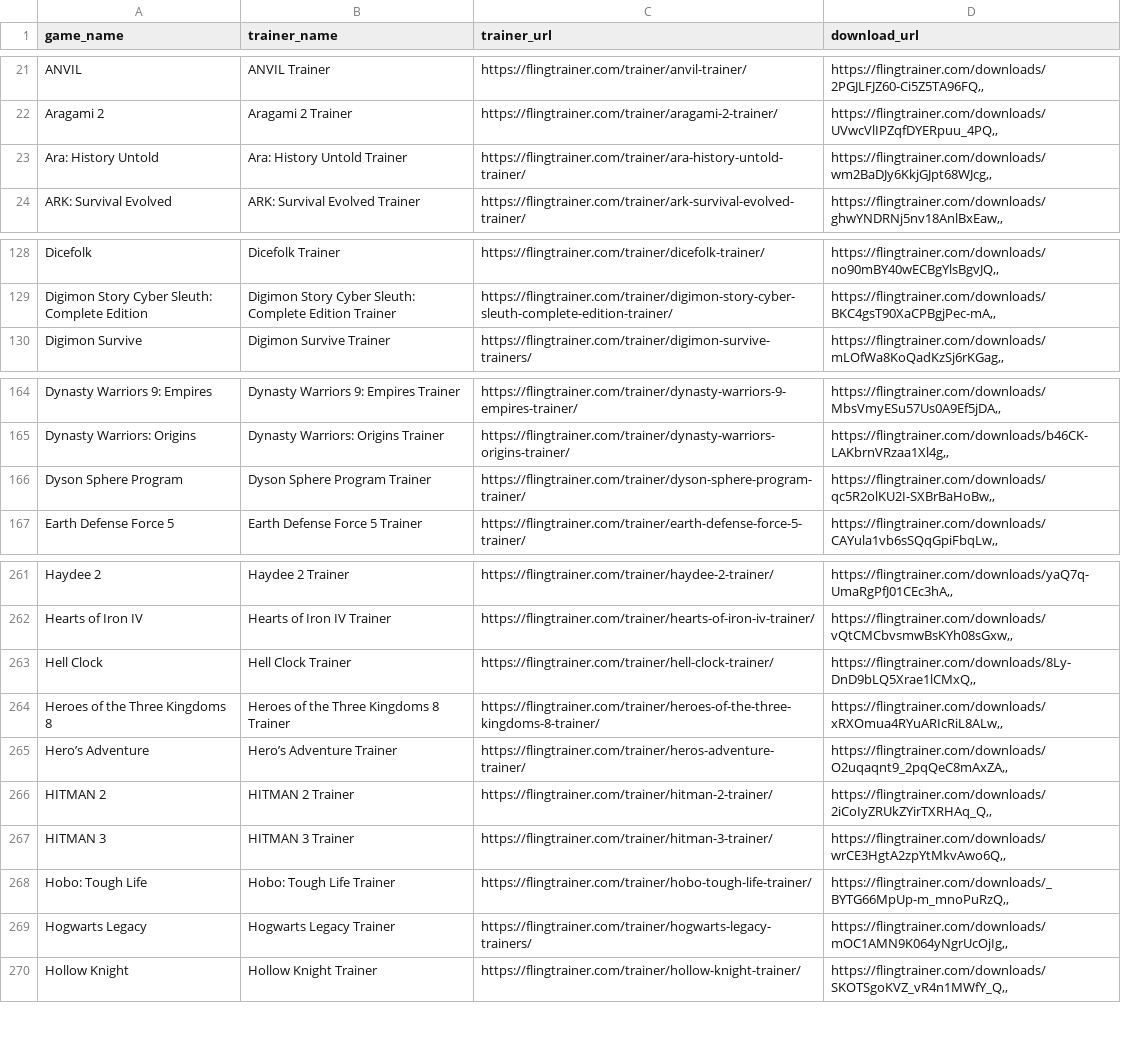
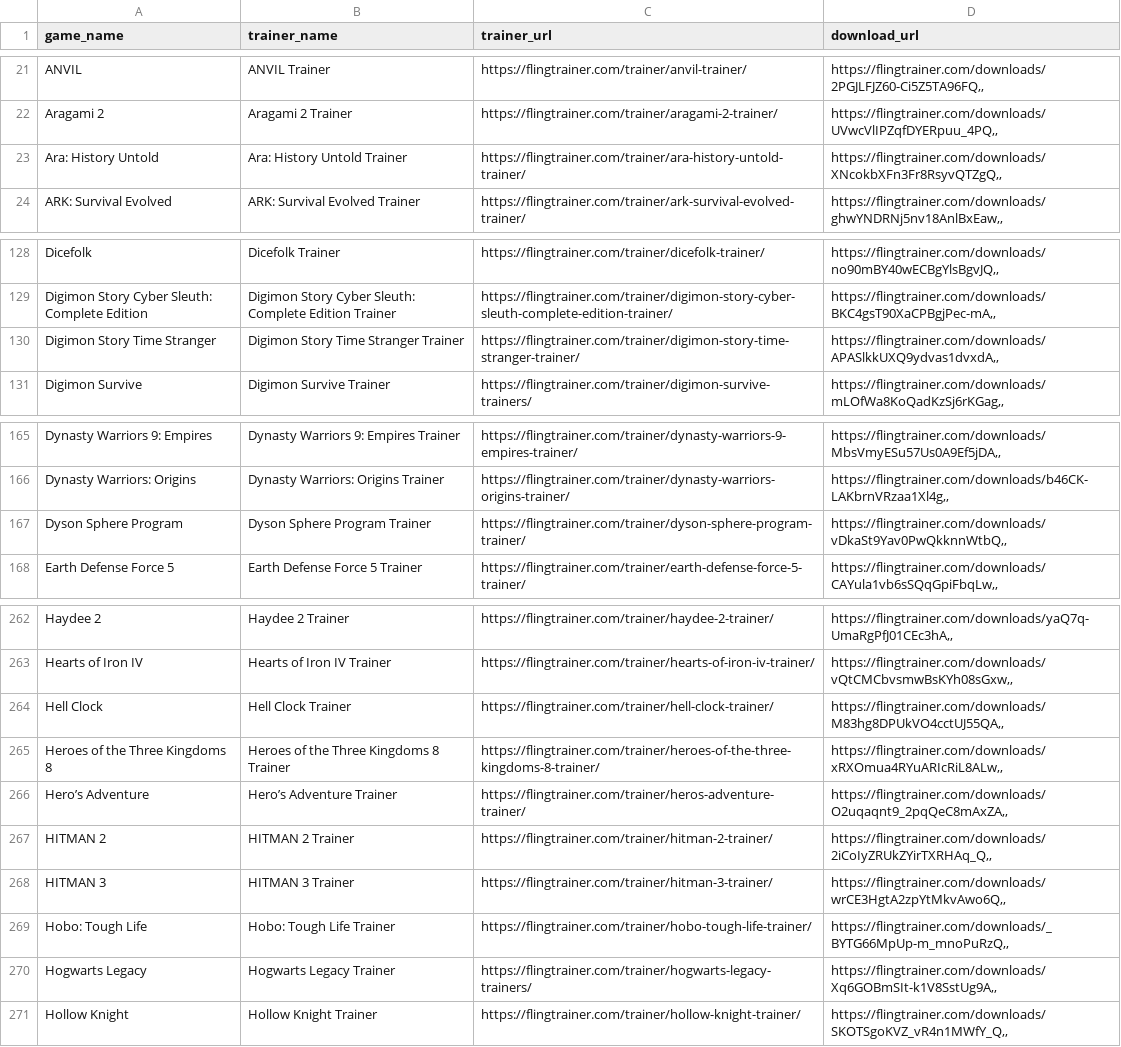
Before and after one commit to Karasukaigan/game-trainer-manager, a CSV file: app/resources/trainers_list.csv, drawn as a sheet; only a part is shown, gaps mark what is left out; the diff covers the shown part only.

Commit message:
Update trainers_list.csv

```diff
--- a/app/resources/trainers_list.csv
+++ b/app/resources/trainers_list.csv
@@ -22,3 +22,3 @@ ANVIL,ANVIL Trainer,https://flingtrainer.com/trainer/anvil-trainer/,"https://fli
 Aragami 2,Aragami 2 Trainer,https://flingtrainer.com/trainer/aragami-2-trainer/,"https://flingtrainer.com/downloads/UVwcVlIPZqfDYERpuu_4PQ,,"
-Ara: History Untold,Ara: History Untold Trainer,https://flingtrainer.com/trainer/ara-history-untold-trainer/,"https://flingtrainer.com/downloads/wm2BaDJy6KkjGJpt68WJcg,,"
+Ara: History Untold,Ara: History Untold Trainer,https://flingtrainer.com/trainer/ara-history-untold-trainer/,"https://flingtrainer.com/downloads/XNcokbXFn3Fr8RsyvQTZgQ,,"
 ARK: Survival Evolved,ARK: Survival Evolved Trainer,https://flingtrainer.com/trainer/ark-survival-evolved-trainer/,"https://flingtrainer.com/downloads/ghwYNDRNj5nv18AnlBxEaw,,"
@@ -129,2 +129,3 @@ Dicefolk,Dicefolk Trainer,https://flingtrainer.com/trainer/dicefolk-trainer/,"ht
 Digimon Story Cyber Sleuth: Complete Edition,Digimon Story Cyber Sleuth: Complete Edition Trainer,https://flingtrainer.com/trainer/digimon-story-cyber-sleuth-complete-edition-trainer/,"https://flingtrainer.com/downloads/BKC4gsT90XaCPBgjPec-mA,,"
+Digimon Story Time Stranger,Digimon Story Time Stranger Trainer,https://flingtrainer.com/trainer/digimon-story-time-stranger-trainer/,"https://flingtrainer.com/downloads/APASlkkUXQ9ydvas1dvxdA,,"
 Digimon Survive,Digimon Survive Trainer,https://flingtrainer.com/trainer/digimon-survive-trainers/,"https://flingtrainer.com/downloads/mLOfWa8KoQadKzSj6rKGag,,"
@@ -165,3 +166,3 @@ Dynasty Warriors 9: Empires,Dynasty Warriors 9: Empires Trainer,https://flingtra
 Dynasty Warriors: Origins,Dynasty Warriors: Origins Trainer,https://flingtrainer.com/trainer/dynasty-warriors-origins-trainer/,"https://flingtrainer.com/downloads/b46CK-LAKbrnVRzaa1Xl4g,,"
-Dyson Sphere Program,Dyson Sphere Program Trainer,https://flingtrainer.com/trainer/dyson-sphere-program-trainer/,"https://flingtrainer.com/downloads/qc5R2olKU2I-SXBrBaHoBw,,"
+Dyson Sphere Program,Dyson Sphere Program Trainer,https://flingtrainer.com/trainer/dyson-sphere-program-trainer/,"https://flingtrainer.com/downloads/vDkaSt9Yav0PwQkknnWtbQ,,"
 Earth Defense Force 5,Earth Defense Force 5 Trainer,https://flingtrainer.com/trainer/earth-defense-force-5-trainer/,"https://flingtrainer.com/downloads/CAYula1vb6sSQqGpiFbqLw,,"
@@ -262,3 +263,3 @@ Haydee 2,Haydee 2 Trainer,https://flingtrainer.com/trainer/haydee-2-trainer/,"ht
 Hearts of Iron IV,Hearts of Iron IV Trainer,https://flingtrainer.com/trainer/hearts-of-iron-iv-trainer/,"https://flingtrainer.com/downloads/vQtCMCbvsmwBsKYh08sGxw,,"
-Hell Clock,Hell Clock Trainer,https://flingtrainer.com/trainer/hell-clock-trainer/,"https://flingtrainer.com/downloads/8Ly-DnD9bLQ5Xrae1lCMxQ,,"
+Hell Clock,Hell Clock Trainer,https://flingtrainer.com/trainer/hell-clock-trainer/,"https://flingtrainer.com/downloads/M83hg8DPUkVO4cctUJ55QA,,"
 Heroes of the Three Kingdoms 8,Heroes of the Three Kingdoms 8 Trainer,https://flingtrainer.com/trainer/heroes-of-the-three-kingdoms-8-trainer/,"https://flingtrainer.com/downloads/xRXOmua4RYuARIcRiL8ALw,,"
@@ -268,3 +269,3 @@ HITMAN 3,HITMAN 3 Trainer,https://flingtrainer.com/trainer/hitman-3-trainer/,"ht
 Hobo: Tough Life,Hobo: Tough Life Trainer,https://flingtrainer.com/trainer/hobo-tough-life-trainer/,"https://flingtrainer.com/downloads/_BYTG66MpUp-m_mnoPuRzQ,,"
-Hogwarts Legacy,Hogwarts Legacy Trainer,https://flingtrainer.com/trainer/hogwarts-legacy-trainers/,"https://flingtrainer.com/downloads/mOC1AMN9K064yNgrUcOjIg,,"
+Hogwarts Legacy,Hogwarts Legacy Trainer,https://flingtrainer.com/trainer/hogwarts-legacy-trainers/,"https://flingtrainer.com/downloads/Xq6GOBmSIt-k1V8SstUg9A,,"
 Hollow Knight,Hollow Knight Trainer,https://flingtrainer.com/trainer/hollow-knight-trainer/,"https://flingtrainer.com/downloads/SKOTSgoKVZ_vR4n1MWfY_Q,,"
```
Also changed, not shown: 5 edited cells elsewhere in this file.
